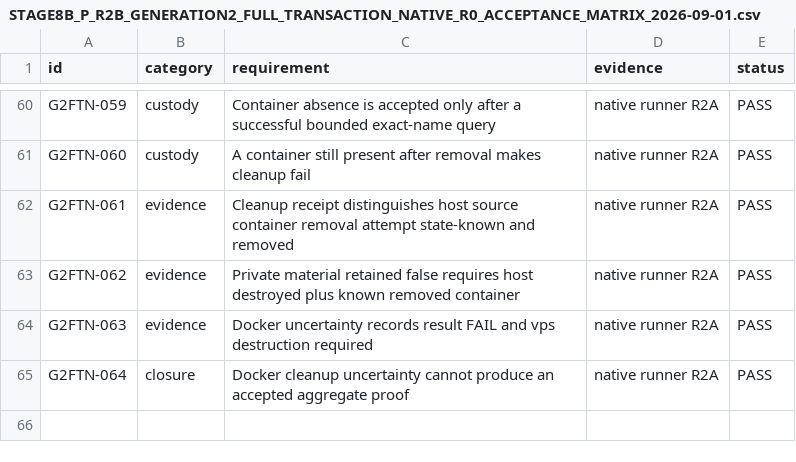
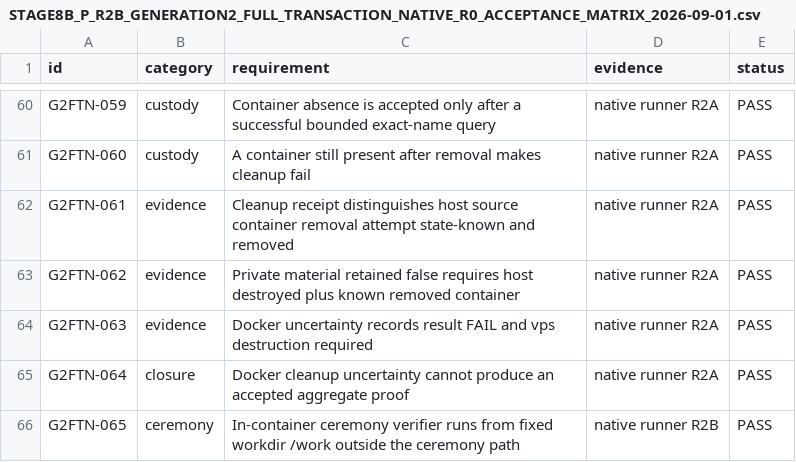
Before and after one commit to DKorolski/moex-trading-gateway-rs, a CSV file: docs/stage-8/STAGE8B_P_R2B_GENERATION2_FULL_TRANSACTION_NATIVE_R0_ACCEPTANCE_MATRIX_2026-09-01.csv, drawn as a sheet; only a part is shown, gaps mark what is left out.

Commit message:
stage8b: fix native verifier workdir

```diff
--- a/docs/stage-8/STAGE8B_P_R2B_GENERATION2_FULL_TRANSACTION_NATIVE_R0_ACCEPTANCE_MATRIX_2026-09-01.csv
+++ b/docs/stage-8/STAGE8B_P_R2B_GENERATION2_FULL_TRANSACTION_NATIVE_R0_ACCEPTANCE_MATRIX_2026-09-01.csv
@@ -65 +65,2 @@ G2FTN-063,evidence,Docker uncertainty records result FAIL and vps destruction re
 G2FTN-064,closure,Docker cleanup uncertainty cannot produce an accepted aggregate proof,native runner R2A,PASS
+G2FTN-065,ceremony,In-container ceremony verifier runs from fixed workdir /work outside the ceremony path,native runner R2B,PASS
```
Also changed, not shown: 11 other files.
